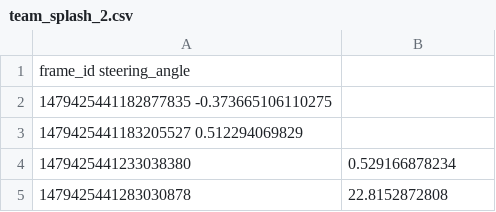
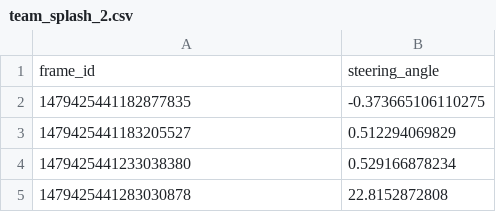
Before and after one commit to ctsuu/SDC_Challenge_2, a CSV file: team_splash_2.csv, drawn as a sheet; only a part is shown; removed rows and columns are numbered as before the commit, all else as after; the diff names each change by its address in the sheet, - before the commit and + after, or states it on an @@ line.

Commit message:
Update team_splash_2.csv

```diff
--- a/team_splash_2.csv
+++ b/team_splash_2.csv
-row 1: frame_id steering_angle
-row 2: 1479425441182877835 -0.373665106110275
-row 3: 1479425441183205527 0.512294069829
+row 1: frame_id | steering_angle
+row 2: 1479425441182877835 | -0.373665106110275
+row 3: 1479425441183205527 | 0.512294069829
```
